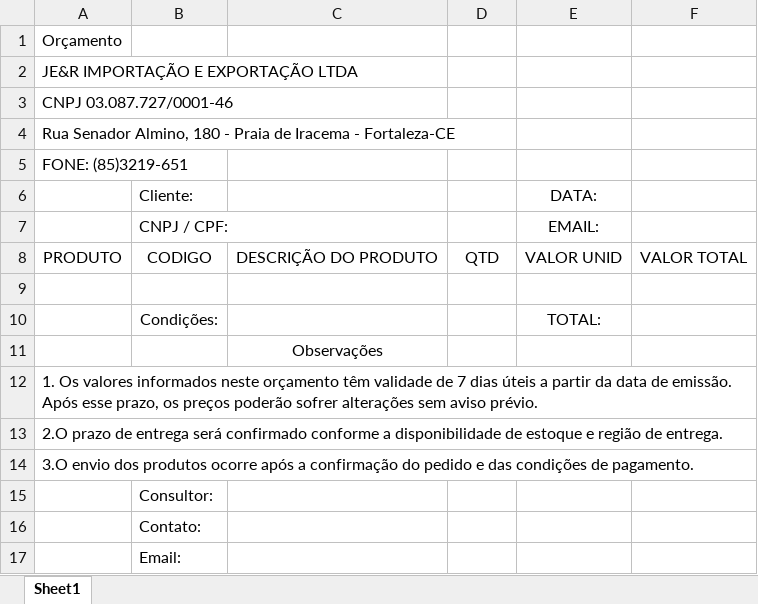
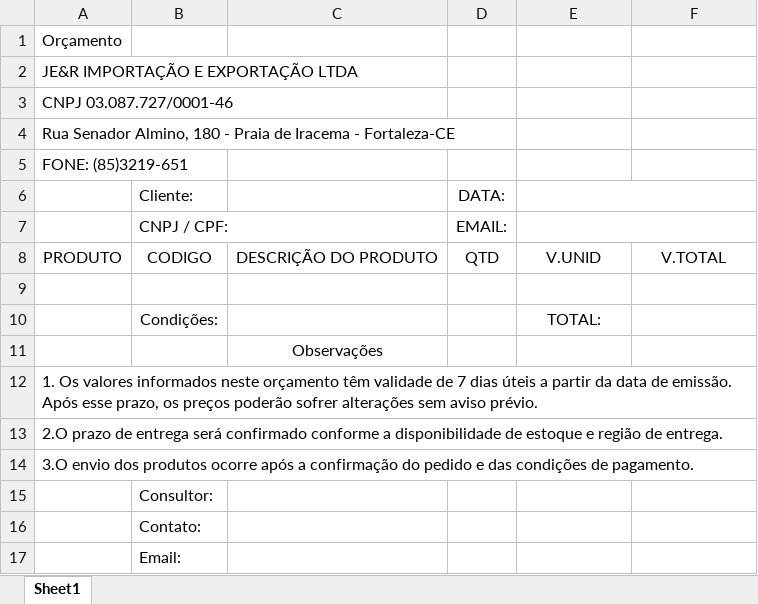
Before and after one commit to Tyonh/orcamento_backend, an Excel workbook: templates/TEMPLATE-ORCAMENTEO.xlsx, sheet Sheet1, drawn as a sheet; values as stored, in another font and other column widths than the file's, no borders; charts and pictures not drawn; removed rows and columns are numbered as before the commit, all else as after; the diff names each change by its address in the sheet, - before the commit and + after, or states it on an @@ line.

Commit message:
template mudancas

```diff
--- a/templates/TEMPLATE-ORCAMENTEO.xlsx (sheet Sheet1)
+++ b/templates/TEMPLATE-ORCAMENTEO.xlsx (sheet Sheet1)
-row 6:  | Cliente: |  |  | DATA:
-row 7:  | CNPJ / CPF: |  |  | EMAIL:
+row 6:  | Cliente: |  | DATA:
+row 7:  | CNPJ / CPF: |  | EMAIL:
-E8: VALOR UNID
+E8: V.UNID
-F8: VALOR TOTAL
+F8: V.TOTAL
```
Also changed, not shown: charts or pictures.
